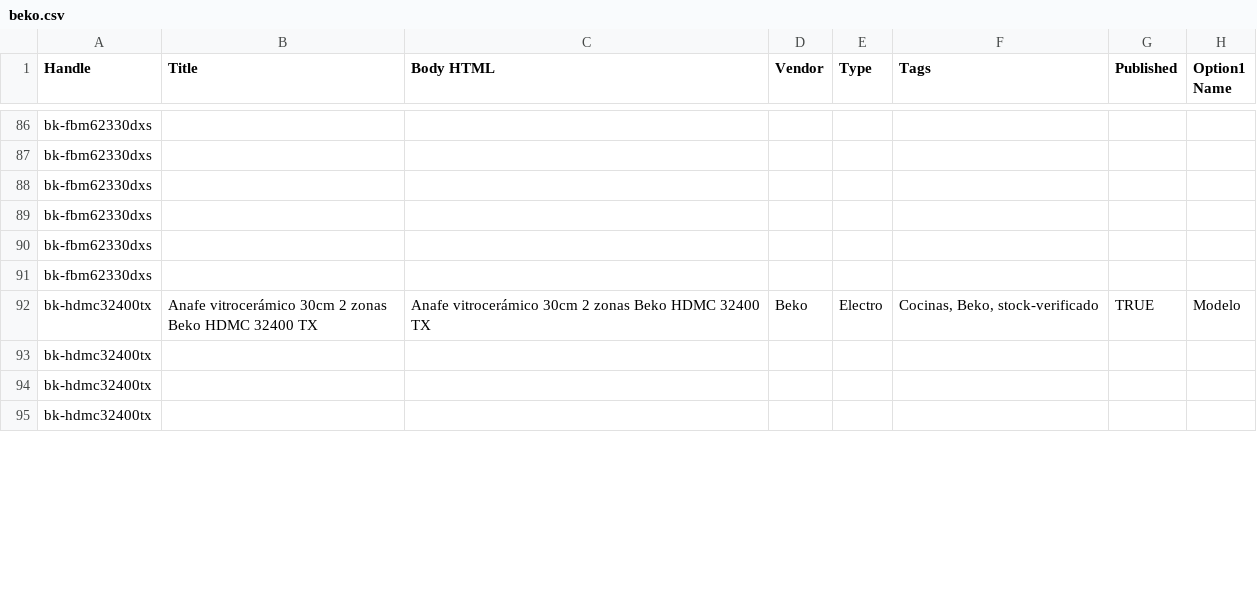
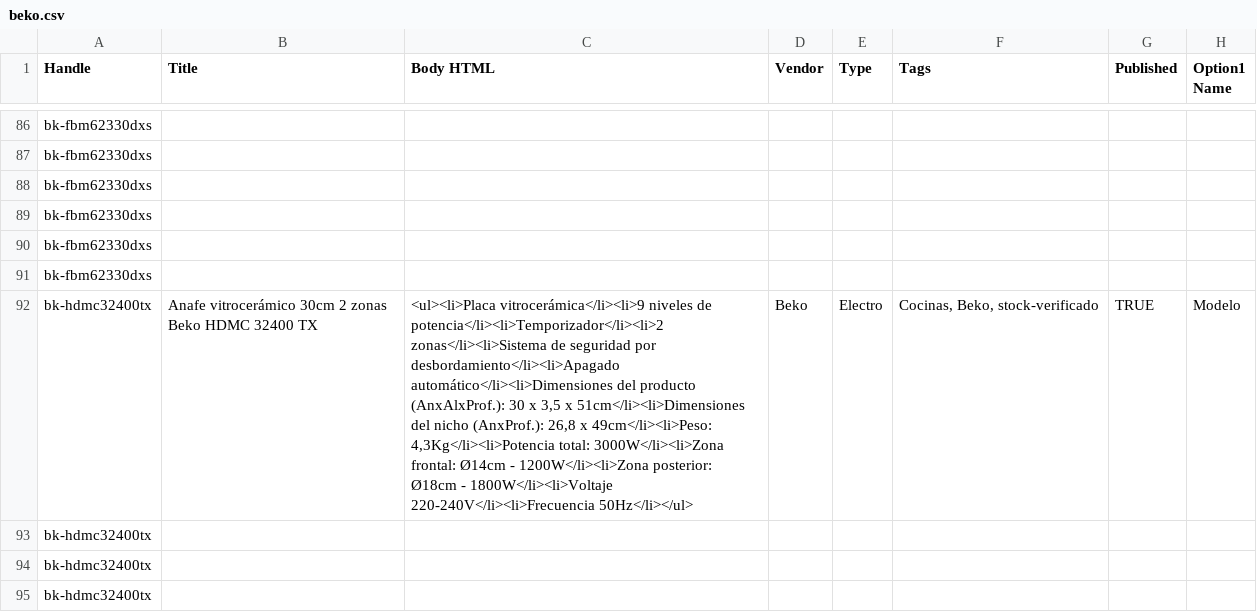
Before and after one commit to directiva-edifica/edifica-sync, a CSV file: respaldos/beko.csv, drawn as a sheet; only a part is shown, gaps mark what is left out; the diff covers the shown part only; the diff names each change by its address in the sheet, - before the commit and + after, or states it on an @@ line.

```diff
--- a/respaldos/beko.csv
+++ b/respaldos/beko.csv
-C92 (Body HTML): Anafe vitrocerámico 30cm 2 zonas Beko HDMC 32400 TX
+C92 (Body HTML): <ul><li>Placa vitrocerámica</li><li>9 niveles de potencia</li><li>Temporizador</li><li>2 zonas</li><li>Sistema de seguridad por desbordamiento</li><li>Apagado automático</li><li>Dimensiones del producto (AnxAlxProf.): 30 x 3,5 x 51cm</li><li>Dimensiones del nicho (AnxProf.): 26,8 x 49cm</li><li>Peso: 4,3Kg</li><li>Potencia total: 3000W</li><li>Zona frontal: Ø14cm - 1200W</li><li>Zona posterior: Ø18cm - 1800W</li><li>Voltaje 220-240V</li><li>Frecuencia 50Hz</li></ul>
```
Also changed, not shown: 10 edited cells elsewhere in this file, respaldos/diaril.csv, respaldos/historial_cotizacion.csv, 8 other files.
